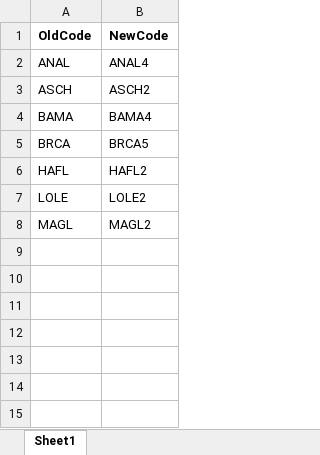
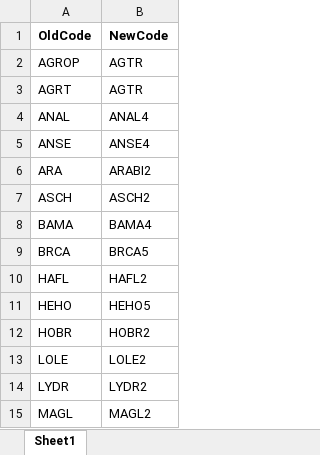
Before and after one commit to tgilbert14/VGS-Batch-Importer-App, an Excel workbook: www/SpeciesReplace.xlsx, sheet Sheet1, drawn as a sheet; values as stored, in another font and other column widths than the file's, no borders; the diff names each change by its address in the sheet, - before the commit and + after, or states it on an @@ line.

Commit message:
example of species replace/update file

```diff
--- a/www/SpeciesReplace.xlsx (sheet Sheet1)
+++ b/www/SpeciesReplace.xlsx (sheet Sheet1)
+row 2: AGROP | AGTR
+row 3: AGRT | AGTR
+row 5: ANSE | ANSE4
+row 6: ARA | ARABI2
+row 11: HEHO | HEHO5
+row 12: HOBR | HOBR2
+row 14: LYDR | LYDR2
```
